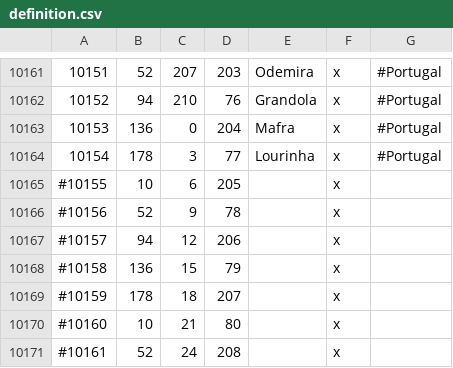
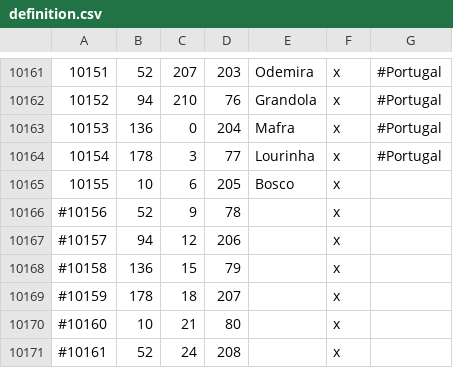
Before and after one commit to Leviathonlx/MoreBookmarks-Plus, a CSV file: map_data/definition.csv, drawn as a sheet; only a part is shown, gaps mark what is left out.

```diff
--- a/map_data/definition.csv
+++ b/map_data/definition.csv
@@ -10164,3 +10164,3 @@
 10154;178;3;77;Lourinha;x; #Portugal
-#10155;10;6;205;;x;
+10155;10;6;205;Bosco;x;
 #10156;52;9;78;;x;
```
Also changed, not shown: 5 other files.
